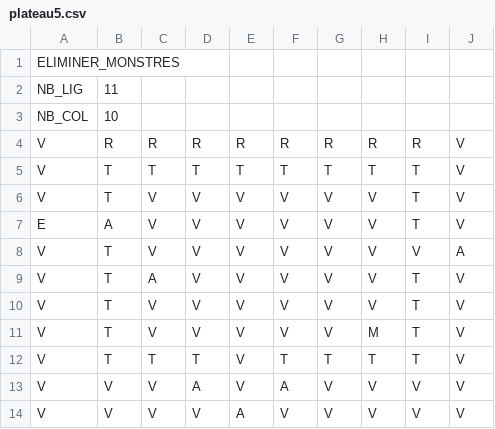
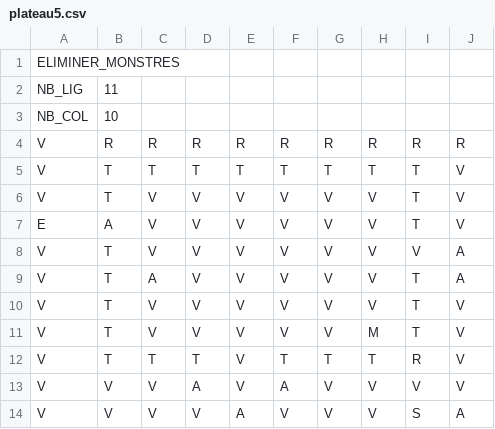
Before and after one commit to FabKlo/Boulder_Dash_DENGLER_KLODZINSKI, a CSV file: plateaux/plateau5.csv, drawn as a sheet.

```diff
--- a/plateaux/plateau5.csv
+++ b/plateaux/plateau5.csv
@@ -3,3 +3,3 @@ NB_LIG;11;;;;;;;;
 NB_COL;10;;;;;;;;
-V;R;R;R;R;R;R;R;R;V;
+V;R;R;R;R;R;R;R;R;R;
 V;T;T;T;T;T;T;T;T;V;
@@ -8,7 +8,7 @@ E;A;V;V;V;V;V;V;T;V;
 V;T;V;V;V;V;V;V;V;A;
-V;T;A;V;V;V;V;V;T;V;
+V;T;A;V;V;V;V;V;T;A;
 V;T;V;V;V;V;V;V;T;V;
 V;T;V;V;V;V;V;M;T;V;
-V;T;T;T;V;T;T;T;T;V;
+V;T;T;T;V;T;T;T;R;V;
 V;V;V;A;V;A;V;V;V;V;
-V;V;V;V;A;V;V;V;V;V;
+V;V;V;V;A;V;V;V;S;A;
```
Also changed, not shown: plateaux/plateau6.csv, plateaux/plateau7.csv, 26 other files.
